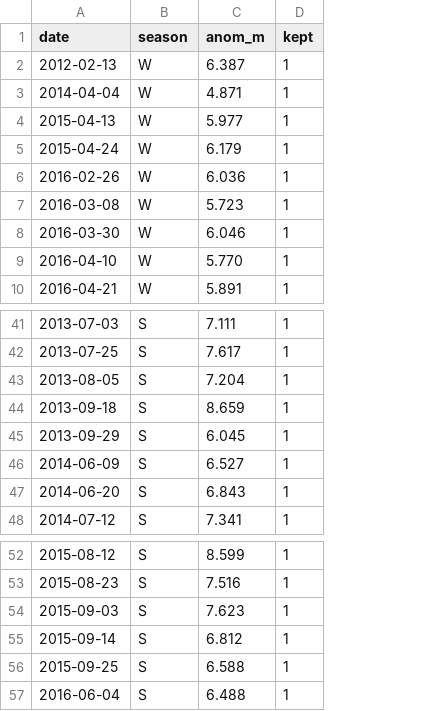
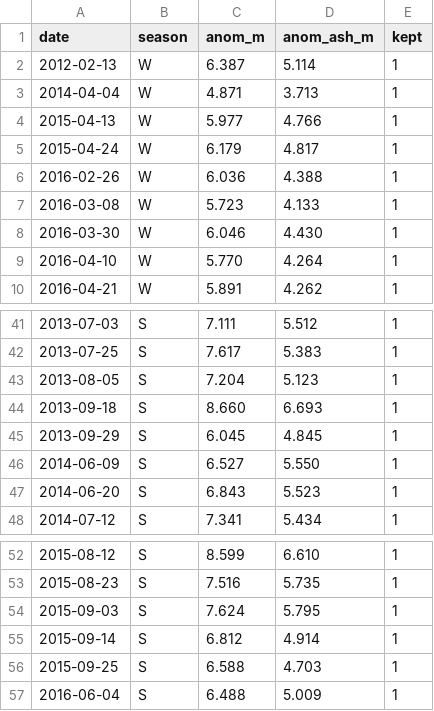
Before and after one commit to kmueller00/meltrate-klyuchevskaya-glacier-tandemx, a CSV file: prc07_overview_out/RESULTS_presentation/glacier_median_series.csv, drawn as a sheet; only a part is shown, gaps mark what is left out; the diff names each change by its address in the sheet, - before the commit and + after, or states it on an @@ line.

```diff
--- a/prc07_overview_out/RESULTS_presentation/glacier_median_series.csv
+++ b/prc07_overview_out/RESULTS_presentation/glacier_median_series.csv
+column D (anom_ash_m), rows 2-10: 5.114 | 3.713 | 4.766 | 4.817 | 4.388 | 4.133 | 4.430 | 4.264 | 4.262; rows 41-48: 5.512 | 5.383 | 5.123 | 6.693 | 4.845 | 5.550 | 5.523 | 5.434; rows 52-57: 6.610 | 5.735 | 5.795 | 4.914 | 4.703 | 5.009
-C44 (anom_m): 8.659
+C44 (anom_m): 8.660
-C54 (anom_m): 7.623
+C54 (anom_m): 7.624
```
Also changed, not shown: prc07_overview_out/RESULTS_presentation/ash_analysis/THERMAL_vs_ASHDEBRIS_stats.csv, 47 other files.
